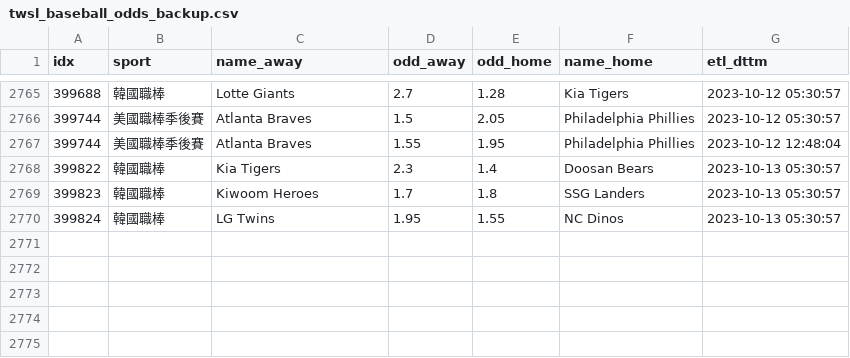
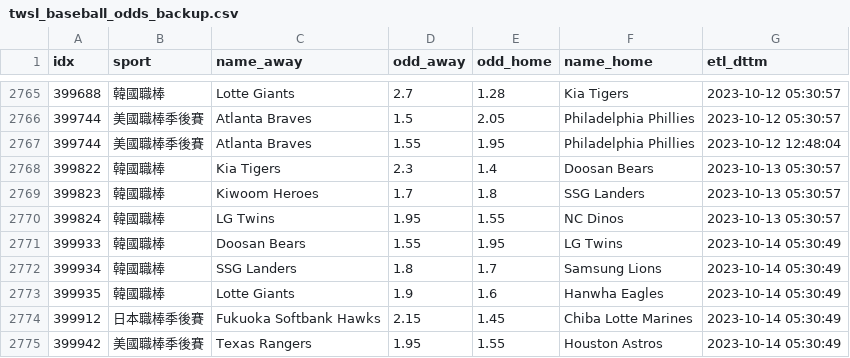
Before and after one commit to achilles0926/tw_sport_lottery, a CSV file: twsl_baseball_odds_backup.csv, drawn as a sheet; only a part is shown, gaps mark what is left out; the diff names each change by its address in the sheet, - before the commit and + after, or states it on an @@ line.

```diff
--- a/twsl_baseball_odds_backup.csv
+++ b/twsl_baseball_odds_backup.csv
+row 2771: 399933 | 韓國職棒 | Doosan Bears | 1.55 | 1.95 | LG Twins | 2023-10-14 05:30:49
+row 2772: 399934 | 韓國職棒 | SSG Landers | 1.8 | 1.7 | Samsung Lions | 2023-10-14 05:30:49
+row 2773: 399935 | 韓國職棒 | Lotte Giants | 1.9 | 1.6 | Hanwha Eagles | 2023-10-14 05:30:49
+row 2774: 399912 | 日本職棒季後賽 | Fukuoka Softbank Hawks | 2.15 | 1.45 | Chiba Lotte Marines | 2023-10-14 05:30:49
+row 2775: 399942 | 美國職棒季後賽 | Texas Rangers | 1.95 | 1.55 | Houston Astros | 2023-10-14 05:30:49
```
Also changed, not shown: 1 other file.
